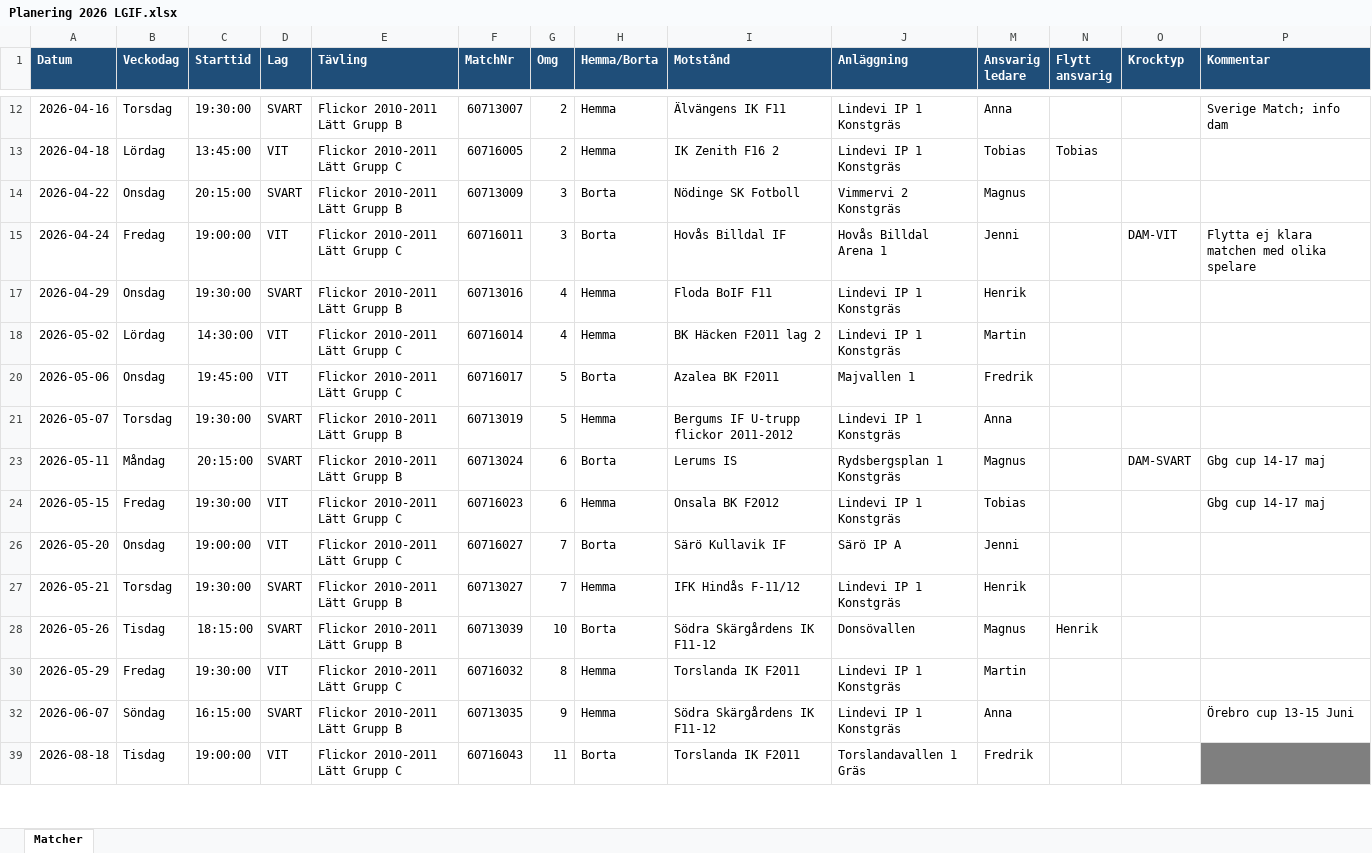
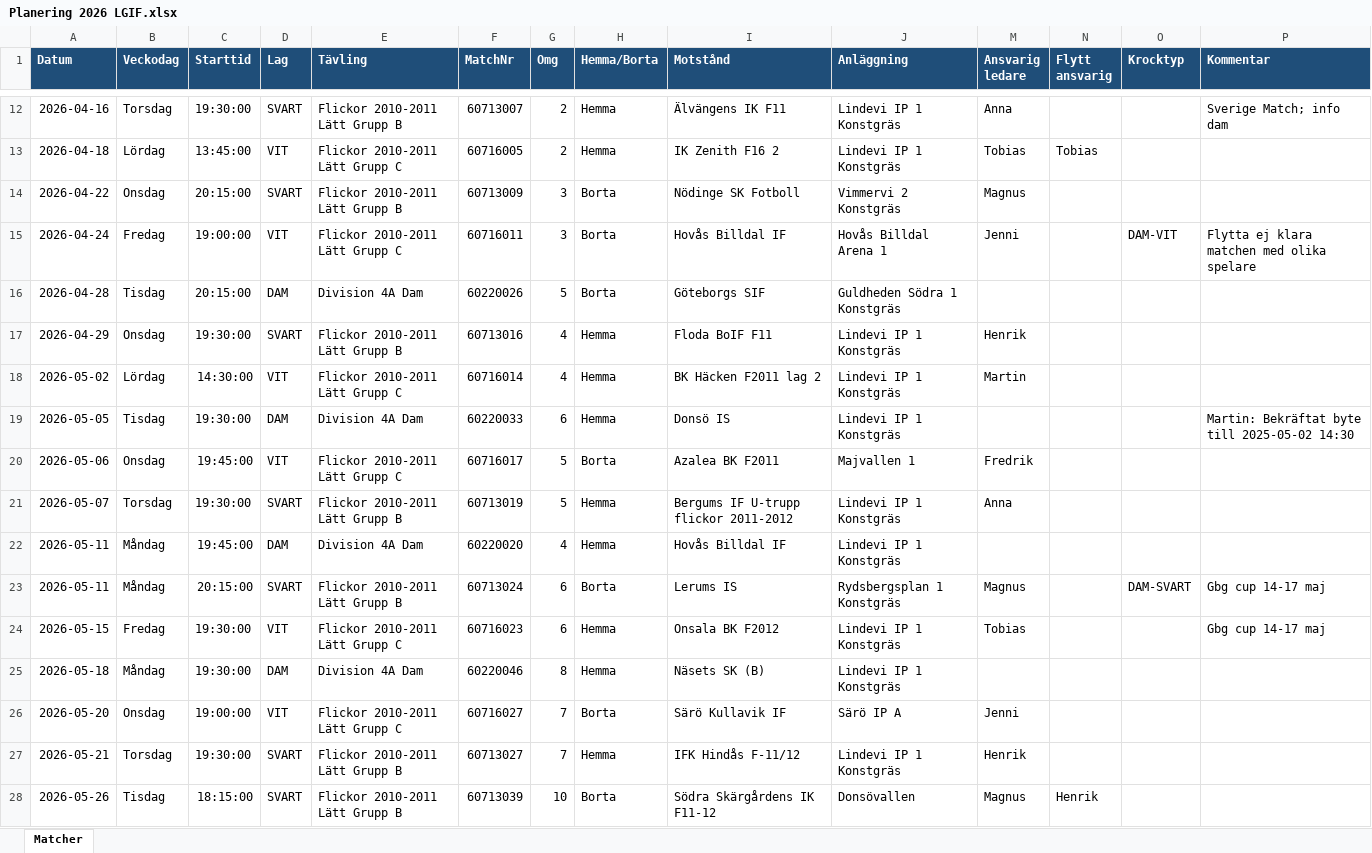
Before and after one commit to EaseUnlikely/Fotboll, an Excel workbook: Planering 2026 LGIF.xlsx, sheet Matcher, drawn as a sheet; only a part is shown, gaps mark what is left out; the shorter side is filled out with more unchanged rows; values as stored, in another font and other column widths than the file's, no borders; conditional formats not drawn; rows hold the shown columns only; the diff covers the shown part only; the diff names each change by its address in the sheet, - before the commit and + after, or states it on an @@ line.

```diff
--- a/Planering 2026 LGIF.xlsx (sheet Matcher)
+++ b/Planering 2026 LGIF.xlsx (sheet Matcher)
@@ row 16 unhidden: 2026-04-28 | Tisdag | 20:15:00 | DAM | Division 4A Dam | 60220026 | 5 | Borta | Göteborgs SIF | Guldheden Södra 1 Konstgräs @@
@@ row 19 unhidden: 2026-05-05 | Tisdag | 19:30:00 | DAM | Division 4A Dam | 60220033 | 6 | Hemma | Donsö IS | Lindevi IP 1 Konstgräs |  |  |  | Martin: Bekräftat byte till 2025-05-02 14:30 @@
@@ row 22 unhidden: 2026-05-11 | Måndag | 19:45:00 | DAM | Division 4A Dam | 60220020 | 4 | Hemma | Hovås Billdal IF | Lindevi IP 1 Konstgräs @@
@@ row 25 unhidden: 2026-05-18 | Måndag | 19:30:00 | DAM | Division 4A Dam | 60220046 | 8 | Hemma | Näsets SK (B) | Lindevi IP 1 Konstgräs @@
```
Also changed, not shown: 2 added rows, 5 moved rows, 19 hidden or unhidden rows and cell formats elsewhere in this sheet, formulas that keep their value, hidden cells, 1 other file.
